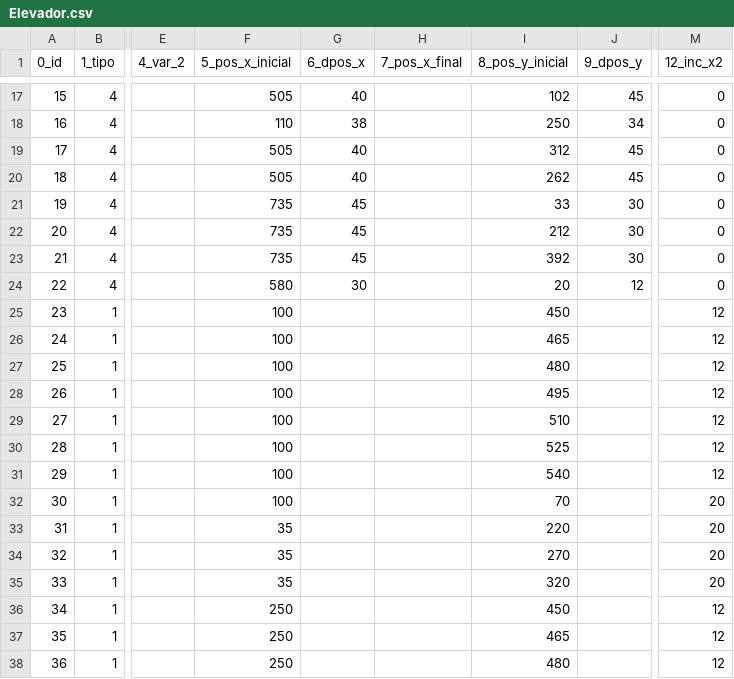
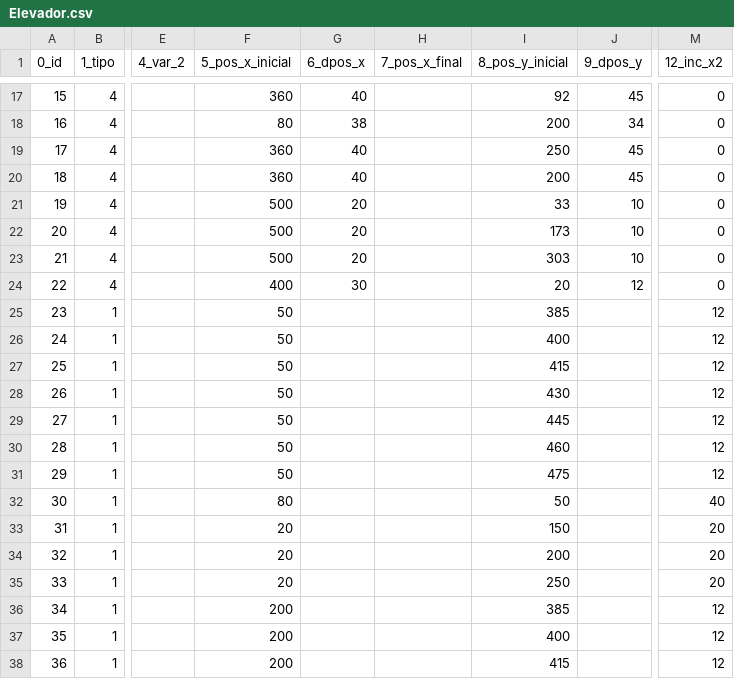
Before and after one commit to giovanisouza11/scriwebplus, a CSV file: public/scriweb/simulacao/Elevador/Elevador.csv, drawn as a sheet; only a part is shown, gaps mark what is left out; the diff covers the shown part only; the diff names each change by its address in the sheet, - before the commit and + after, or states it on an @@ line.

```diff
--- a/public/scriweb/simulacao/Elevador/Elevador.csv
+++ b/public/scriweb/simulacao/Elevador/Elevador.csv
-F17 (5_pos_x_inicial): 505
+F17 (5_pos_x_inicial): 360
-I17 (8_pos_y_inicial): 102
+I17 (8_pos_y_inicial): 92
-F18 (5_pos_x_inicial): 110
+F18 (5_pos_x_inicial): 80
-I18 (8_pos_y_inicial): 250
+I18 (8_pos_y_inicial): 200
-F19:F20 (5_pos_x_inicial): 505
+F19:F20 (5_pos_x_inicial): 360
-I19 (8_pos_y_inicial): 312
+I19 (8_pos_y_inicial): 250
-I20 (8_pos_y_inicial): 262
+I20 (8_pos_y_inicial): 200
-F21:F23 (5_pos_x_inicial): 735
+F21:F23 (5_pos_x_inicial): 500
-G21:G23 (6_dpos_x): 45
+G21:G23 (6_dpos_x): 20
-J21:J23 (9_dpos_y): 30
+J21:J23 (9_dpos_y): 10
-I22 (8_pos_y_inicial): 212
+I22 (8_pos_y_inicial): 173
-I23 (8_pos_y_inicial): 392
+I23 (8_pos_y_inicial): 303
-F24 (5_pos_x_inicial): 580
+F24 (5_pos_x_inicial): 400
-F25:F31 (5_pos_x_inicial): 100
+F25:F31 (5_pos_x_inicial): 50
-I25 (8_pos_y_inicial): 450
+I25 (8_pos_y_inicial): 385
-I26 (8_pos_y_inicial): 465
+I26 (8_pos_y_inicial): 400
-I27 (8_pos_y_inicial): 480
+I27 (8_pos_y_inicial): 415
-I28 (8_pos_y_inicial): 495
+I28 (8_pos_y_inicial): 430
-I29 (8_pos_y_inicial): 510
+I29 (8_pos_y_inicial): 445
-I30 (8_pos_y_inicial): 525
+I30 (8_pos_y_inicial): 460
-I31 (8_pos_y_inicial): 540
+I31 (8_pos_y_inicial): 475
-F32 (5_pos_x_inicial): 100
+F32 (5_pos_x_inicial): 80
-I32 (8_pos_y_inicial): 70
+I32 (8_pos_y_inicial): 50
-M32 (12_inc_x2): 20
+M32 (12_inc_x2): 40
-F33:F35 (5_pos_x_inicial): 35
+F33:F35 (5_pos_x_inicial): 20
-I33 (8_pos_y_inicial): 220
+I33 (8_pos_y_inicial): 150
-I34 (8_pos_y_inicial): 270
+I34 (8_pos_y_inicial): 200
-I35 (8_pos_y_inicial): 320
+I35 (8_pos_y_inicial): 250
-F36:F38 (5_pos_x_inicial): 250
+F36:F38 (5_pos_x_inicial): 200
-I36 (8_pos_y_inicial): 450
+I36 (8_pos_y_inicial): 385
-I37 (8_pos_y_inicial): 465
+I37 (8_pos_y_inicial): 400
-I38 (8_pos_y_inicial): 480
+I38 (8_pos_y_inicial): 415
```
Also changed, not shown: 61 edited cells elsewhere in this file.
